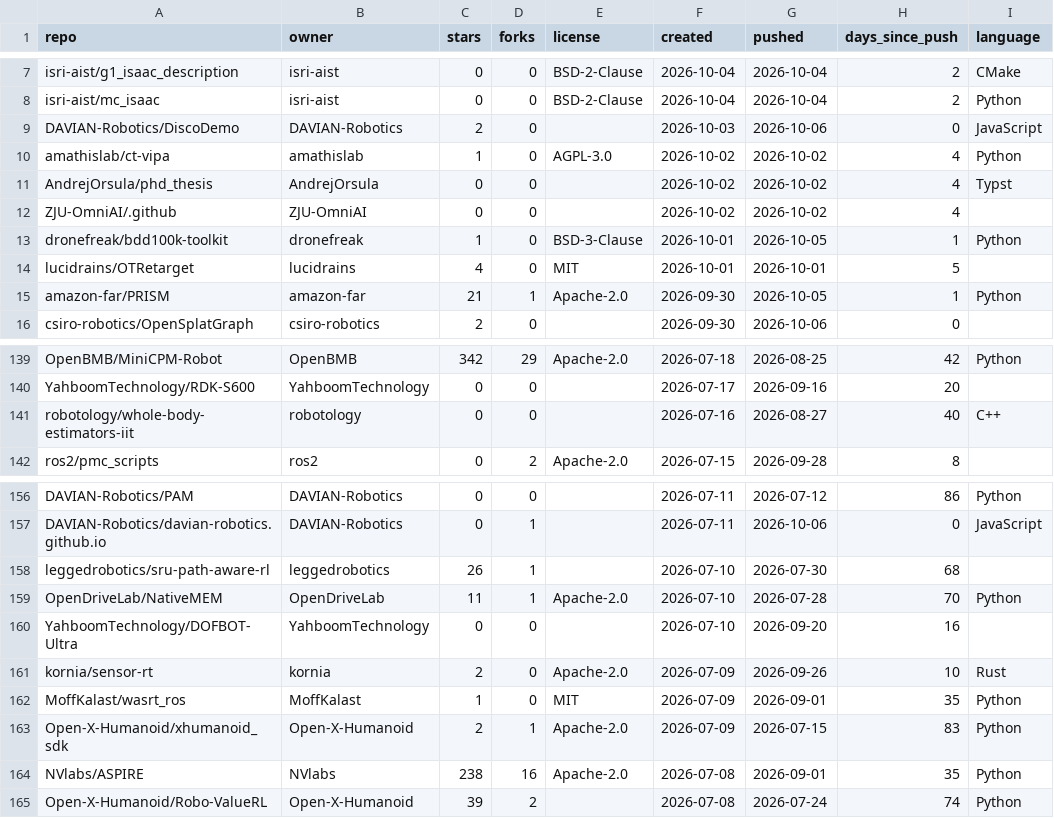
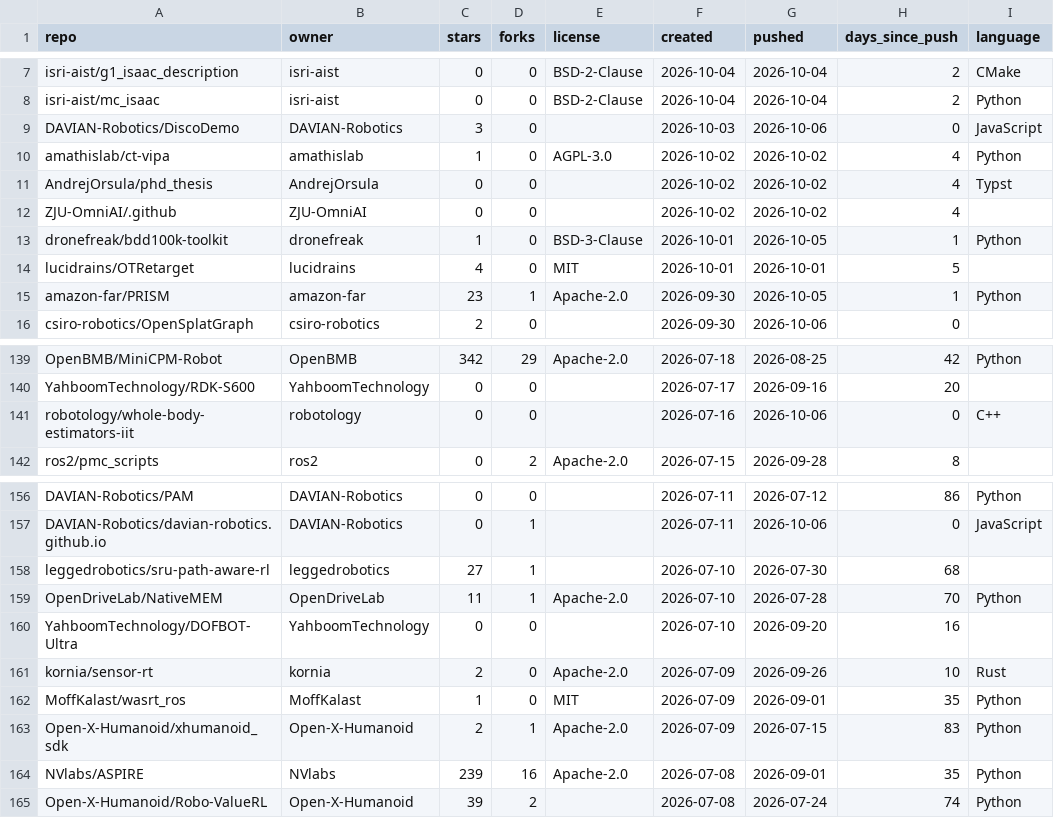
Before and after one commit to robotindex/robotindex-data, a CSV file: data/history/orgs-2026-10-06.csv, drawn as a sheet; only a part is shown, gaps mark what is left out; the diff covers the shown part only; the diff names each change by its address in the sheet, - before the commit and + after, or states it on an @@ line.

```diff
--- a/data/history/orgs-2026-10-06.csv
+++ b/data/history/orgs-2026-10-06.csv
-C9 (stars): 2
+C9 (stars): 3
-C15 (stars): 21
+C15 (stars): 23
-G141 (pushed): 2026-08-27
+G141 (pushed): 2026-10-06
-H141 (days_since_push): 40
+H141 (days_since_push): 0
-C158 (stars): 26
+C158 (stars): 27
-C164 (stars): 238
+C164 (stars): 239
```
Also changed, not shown: 16 edited cells elsewhere in this file.
